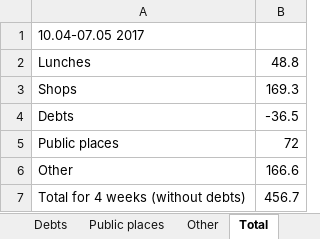
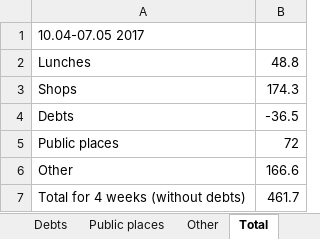
Before and after one commit to maximgorbachiov/Wastes, an Excel workbook: Wastes/Month 3/month_3_wastes.xlsx, sheet Total, drawn as a sheet; values as stored, in another font and other column widths than the file's, no borders; the diff names each change by its address in the sheet, - before the commit and + after, or states it on an @@ line.

```diff
--- a/Wastes/Month 3/month_3_wastes.xlsx (sheet Total)
+++ b/Wastes/Month 3/month_3_wastes.xlsx (sheet Total)
-B3: 169.3
+B3: 174.3
-B7: 456.7
+B7: 461.7
```
Also changed, not shown: sheet Shops.
